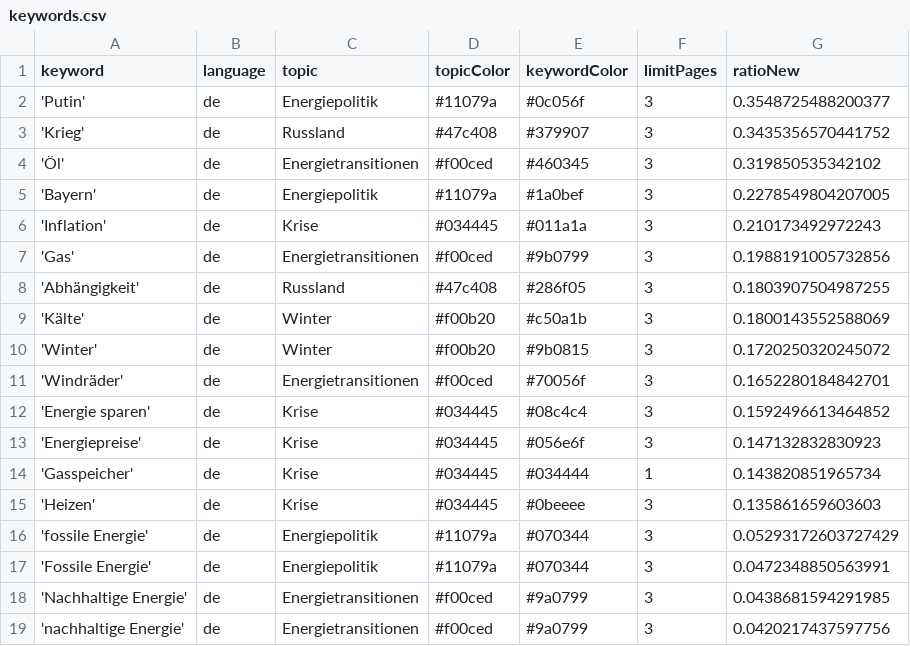
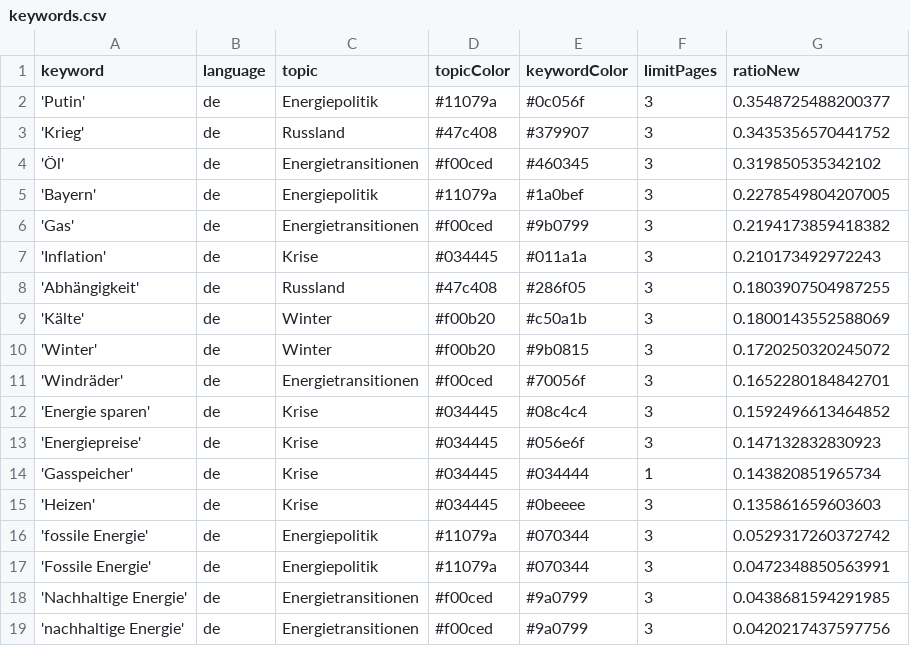
Before and after one commit to JW-news/winterIsComing2, a CSV file: keywords.csv, drawn as a sheet.

```diff
--- a/keywords.csv
+++ b/keywords.csv
@@ -5,4 +5,4 @@ keyword,language,topic,topicColor,keywordColor,limitPages,ratioNew
 'Bayern',de,Energiepolitik,#11079a,#1a0bef,3,0.2278549804207005
+'Gas',de,Energietransitionen,#f00ced,#9b0799,3,0.2194173859418382
 'Inflation',de,Krise,#034445,#011a1a,3,0.210173492972243
-'Gas',de,Energietransitionen,#f00ced,#9b0799,3,0.1988191005732856
 'Abhängigkeit',de,Russland,#47c408,#286f05,3,0.1803907504987255
@@ -15,3 +15,3 @@ keyword,language,topic,topicColor,keywordColor,limitPages,ratioNew
 'Heizen',de,Krise,#034445,#0beeee,3,0.135861659603603
-'fossile Energie',de,Energiepolitik,#11079a,#070344,3,0.05293172603727429
+'fossile Energie',de,Energiepolitik,#11079a,#070344,3,0.0529317260372742
 'Fossile Energie',de,Energiepolitik,#11079a,#070344,3,0.0472348850563991
```
Also changed, not shown: 1 other file.
